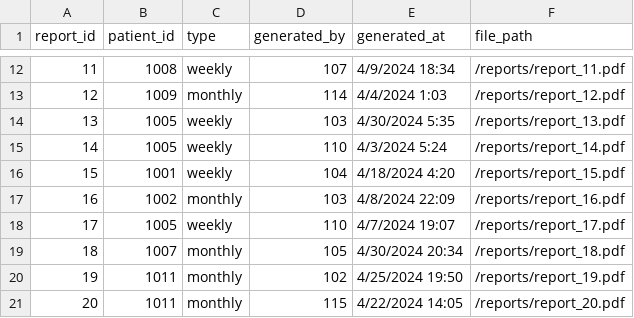
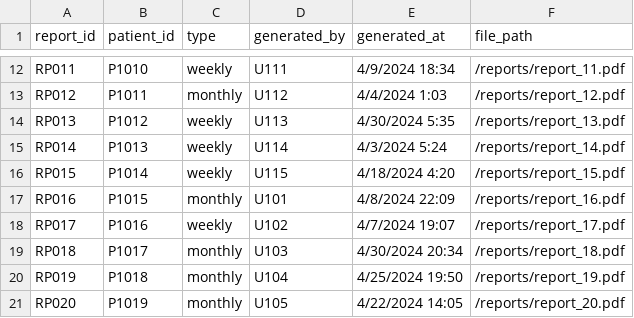
Before and after one commit to kristen531/fyp, a CSV file: reports.csv, drawn as a sheet; only a part is shown, gaps mark what is left out; the diff covers the shown part only.

```diff
--- a/reports.csv
+++ b/reports.csv
@@ -12,10 +12,10 @@ report_id,patient_id,type,generated_by,generated_at,file_path
-11,1008,weekly,107,4/9/2024 18:34,/reports/report_11.pdf
-12,1009,monthly,114,4/4/2024 1:03,/reports/report_12.pdf
-13,1005,weekly,103,4/30/2024 5:35,/reports/report_13.pdf
-14,1005,weekly,110,4/3/2024 5:24,/reports/report_14.pdf
-15,1001,weekly,104,4/18/2024 4:20,/reports/report_15.pdf
-16,1002,monthly,103,4/8/2024 22:09,/reports/report_16.pdf
-17,1005,weekly,110,4/7/2024 19:07,/reports/report_17.pdf
-18,1007,monthly,105,4/30/2024 20:34,/reports/report_18.pdf
-19,1011,monthly,102,4/25/2024 19:50,/reports/report_19.pdf
-20,1011,monthly,115,4/22/2024 14:05,/reports/report_20.pdf
+RP011,P1010,weekly,U111,4/9/2024 18:34,/reports/report_11.pdf
+RP012,P1011,monthly,U112,4/4/2024 1:03,/reports/report_12.pdf
+RP013,P1012,weekly,U113,4/30/2024 5:35,/reports/report_13.pdf
+RP014,P1013,weekly,U114,4/3/2024 5:24,/reports/report_14.pdf
+RP015,P1014,weekly,U115,4/18/2024 4:20,/reports/report_15.pdf
+RP016,P1015,monthly,U101,4/8/2024 22:09,/reports/report_16.pdf
+RP017,P1016,weekly,U102,4/7/2024 19:07,/reports/report_17.pdf
+RP018,P1017,monthly,U103,4/30/2024 20:34,/reports/report_18.pdf
+RP019,P1018,monthly,U104,4/25/2024 19:50,/reports/report_19.pdf
+RP020,P1019,monthly,U105,4/22/2024 14:05,/reports/report_20.pdf
```
Also changed, not shown: 30 edited cells elsewhere in this file, graph_insights.csv, patient.csv, 3 other files.
